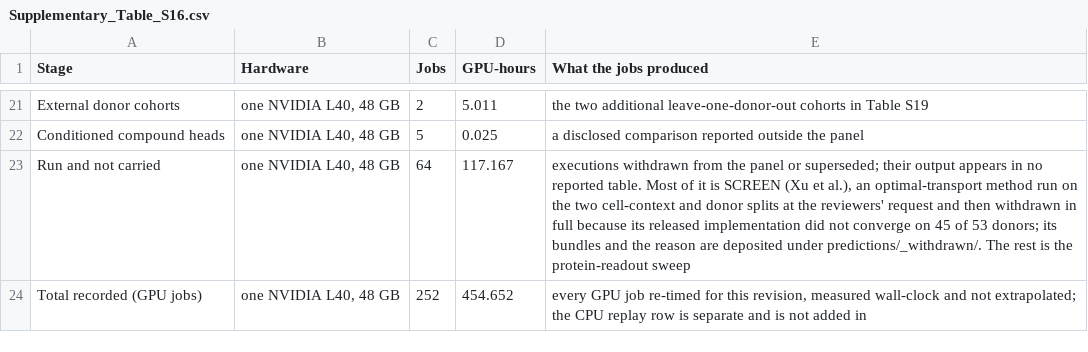
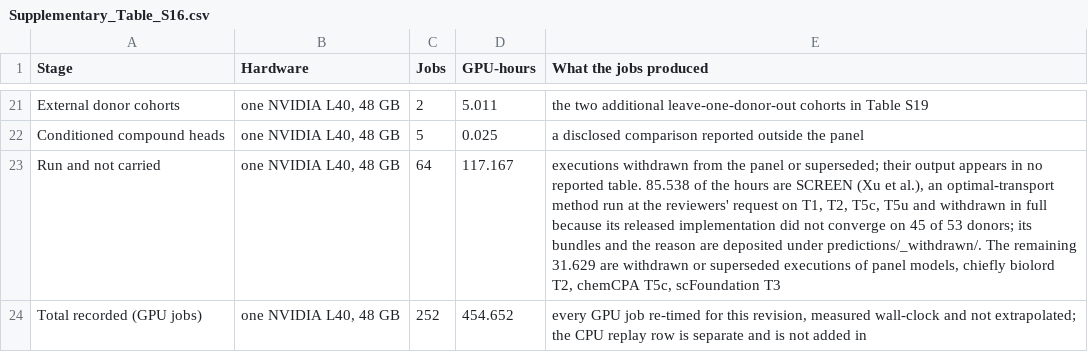
Before and after one commit to Chan-Hee/ivcbench, a CSV file: results/_paper/supplementary_tables/Supplementary_Table_S16.csv, drawn as a sheet; only a part is shown, gaps mark what is left out.

```diff
--- a/results/_paper/supplementary_tables/Supplementary_Table_S16.csv
+++ b/results/_paper/supplementary_tables/Supplementary_Table_S16.csv
@@ -22,3 +22,3 @@ External donor cohorts,"one NVIDIA L40, 48 GB",2,5.011,the two additional leave-
 Conditioned compound heads,"one NVIDIA L40, 48 GB",5,0.025,a disclosed comparison reported outside the panel
-Run and not carried,"one NVIDIA L40, 48 GB",64,117.167,"executions withdrawn from the panel or superseded; their output appears in no reported table. Most of it is SCREEN (Xu et al.), an optimal-transport method run on the two cell-context and donor splits at the reviewers' request and then withdrawn in full because its released implementation did not converge on 45 of 53 donors; its bundles and the reason are deposited under predictions/_withdrawn/. The rest is the protein-readout sweep"
+Run and not carried,"one NVIDIA L40, 48 GB",64,117.167,"executions withdrawn from the panel or superseded; their output appears in no reported table. 85.538 of the hours are SCREEN (Xu et al.), an optimal-transport method run at the reviewers' request on T1, T2, T5c, T5u and withdrawn in full because its released implementation did not converge on 45 of 53 donors; its bundles and the reason are deposited under predictions/_withdrawn/. The remaining 31.629 are withdrawn or superseded executions of panel models, chiefly biolord T2, chemCPA T5c, scFoundation T3"
 Total recorded (GPU jobs),"one NVIDIA L40, 48 GB",252,454.652,"every GPU job re-timed for this revision, measured wall-clock and not extrapolated; the CPU replay row is separate and is not added in"
```
Also changed, not shown: 3 other files.
